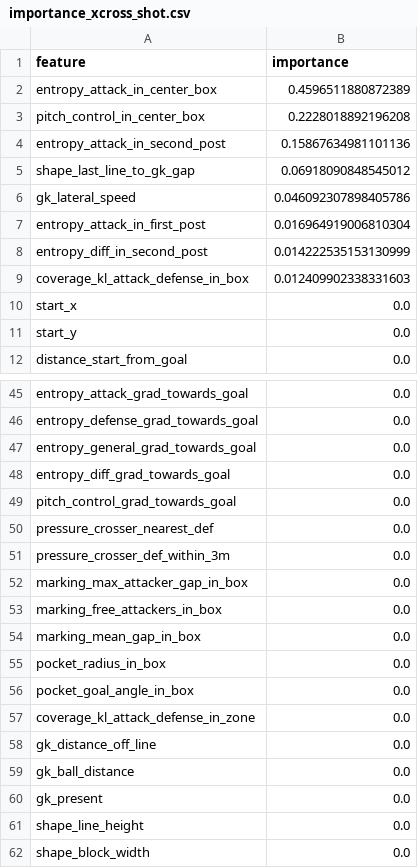
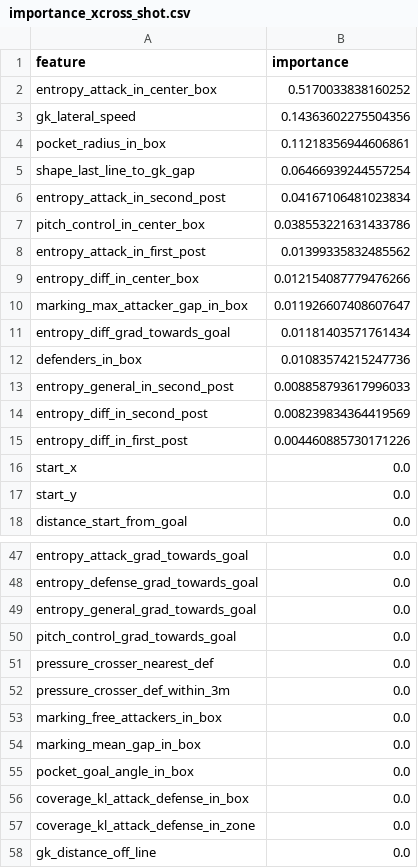
Before and after one commit to Jalzn/xcross, a CSV file: artifacts/reports/metrics/importance_xcross_shot.csv, drawn as a sheet; only a part is shown, gaps mark what is left out; the shorter side is filled out with more unchanged rows; the diff covers the shown part only.

```diff
--- a/artifacts/reports/metrics/importance_xcross_shot.csv
+++ b/artifacts/reports/metrics/importance_xcross_shot.csv
@@ -1,10 +1,16 @@
 feature,importance
-entropy_attack_in_center_box,0.4596511880872389
-pitch_control_in_center_box,0.2228018892196208
-entropy_attack_in_second_post,0.15867634981101136
-shape_last_line_to_gk_gap,0.06918090848545012
-gk_lateral_speed,0.046092307898405786
-entropy_attack_in_first_post,0.016964919006810304
-entropy_diff_in_second_post,0.014222535153130999
-coverage_kl_attack_defense_in_box,0.012409902338331603
+entropy_attack_in_center_box,0.5170033838160252
+gk_lateral_speed,0.14363602275504356
+pocket_radius_in_box,0.11218356944606861
+shape_last_line_to_gk_gap,0.06466939244557254
+entropy_attack_in_second_post,0.04167106481023834
+pitch_control_in_center_box,0.038553221631433786
+entropy_attack_in_first_post,0.01399335832485562
+entropy_diff_in_center_box,0.012154087779476266
+marking_max_attacker_gap_in_box,0.011926607408607647
+entropy_diff_grad_towards_goal,0.01181403571761434
+defenders_in_box,0.01083574215247736
+entropy_general_in_second_post,0.008858793617996033
+entropy_diff_in_second_post,0.008239834364419569
+entropy_diff_in_first_post,0.004460885730171226
 start_x,0.0
@@ -47,3 +49,2 @@ entropy_defense_grad_towards_goal,0.0
 entropy_general_grad_towards_goal,0.0
-entropy_diff_grad_towards_goal,0.0
 pitch_control_grad_towards_goal,0.0
@@ -51,7 +52,6 @@ pressure_crosser_nearest_def,0.0
 pressure_crosser_def_within_3m,0.0
-marking_max_attacker_gap_in_box,0.0
 marking_free_attackers_in_box,0.0
 marking_mean_gap_in_box,0.0
-pocket_radius_in_box,0.0
 pocket_goal_angle_in_box,0.0
+coverage_kl_attack_defense_in_box,0.0
 coverage_kl_attack_defense_in_zone,0.0
```
Also changed, not shown: 4 removed rows elsewhere in this file, artifacts/reports/metrics/importance_xcross_success.csv, artifacts/reports/metrics/importance_xcrossot_shot.csv, 53 other files.
